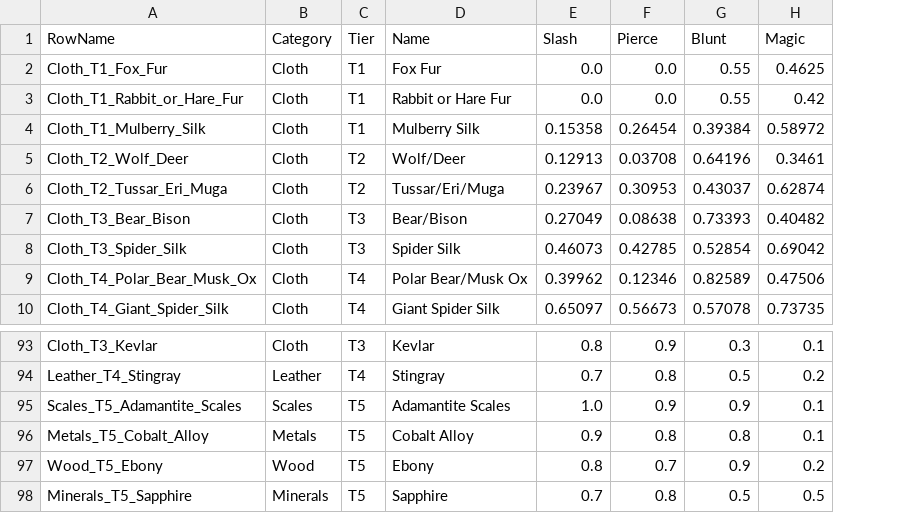
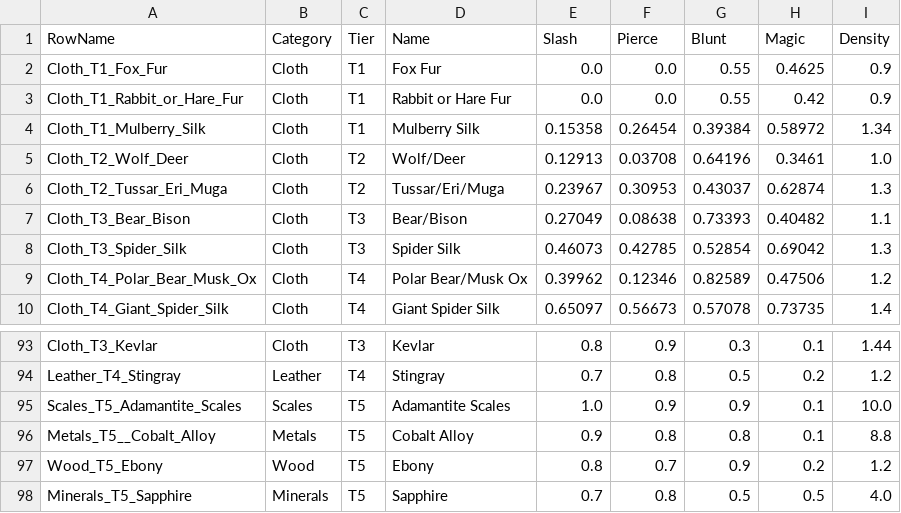
Before and after one commit to Shmerrick/webgame, a CSV file: materials.csv, drawn as a sheet; only a part is shown, gaps mark what is left out; the diff names each change by its address in the sheet, - before the commit and + after, or states it on an @@ line.

```diff
--- a/materials.csv
+++ b/materials.csv
+column I (Density), rows 2-10: 0.9 | 0.9 | 1.34 | 1.0 | 1.3 | 1.1 | 1.3 | 1.2 | 1.4; rows 93-98: 1.44 | 1.2 | 10.0 | 8.8 | 1.2 | 4.0
-A96 (RowName): Metals_T5_Cobalt_Alloy
+A96 (RowName): Metals_T5__Cobalt_Alloy
```
Also changed, not shown: 7 other files.
